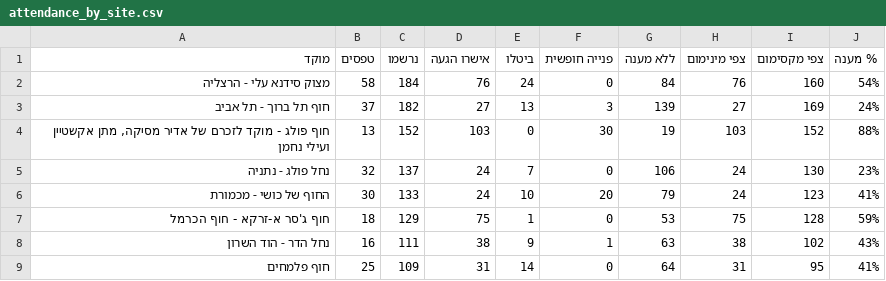
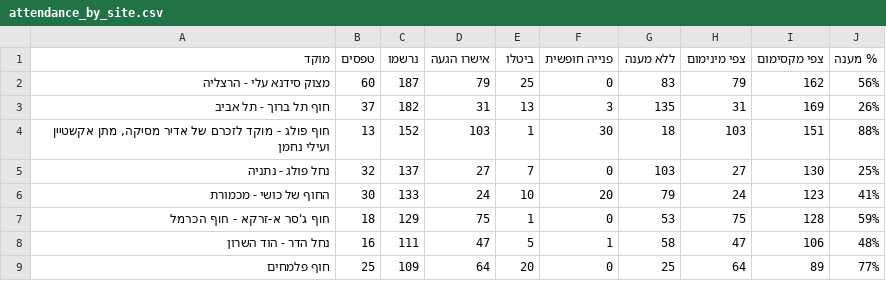
Before and after one commit to ngilboa76-cloud/zalul-cleanup, a CSV file: attendance_by_site.csv, drawn as a sheet; only a part is shown; the diff covers the shown part only.

```diff
--- a/attendance_by_site.csv
+++ b/attendance_by_site.csv
@@ -1,9 +1,9 @@
 מוקד,טפסים,נרשמו,אישרו הגעה,ביטלו,פנייה חופשית,ללא מענה,צפי מינימום,צפי מקסימום,% מענה
-מצוק סידנא עלי - הרצליה,58,184,76,24,0,84,76,160,54%
-חוף תל ברוך - תל אביב,37,182,27,13,3,139,27,169,24%
-"חוף פולג - מוקד לזכרם של אדיר מסיקה, מתן אקשטיין ועילי נחמן",13,152,103,0,30,19,103,152,88%
-נחל פולג - נתניה,32,137,24,7,0,106,24,130,23%
+מצוק סידנא עלי - הרצליה,60,187,79,25,0,83,79,162,56%
+חוף תל ברוך - תל אביב,37,182,31,13,3,135,31,169,26%
+"חוף פולג - מוקד לזכרם של אדיר מסיקה, מתן אקשטיין ועילי נחמן",13,152,103,1,30,18,103,151,88%
+נחל פולג - נתניה,32,137,27,7,0,103,27,130,25%
 החוף של כושי - מכמורת,30,133,24,10,20,79,24,123,41%
 חוף ג'סר א-זרקא - חוף הכרמל,18,129,75,1,0,53,75,128,59%
-נחל הדר - הוד השרון,16,111,38,9,1,63,38,102,43%
-חוף פלמחים,25,109,31,14,0,64,31,95,41%
+נחל הדר - הוד השרון,16,111,47,5,1,58,47,106,48%
+חוף פלמחים,25,109,64,20,0,25,64,89,77%
```
Also changed, not shown: 3 added rows, 3 removed rows and 59 edited cells elsewhere in this file, 3 other files.
